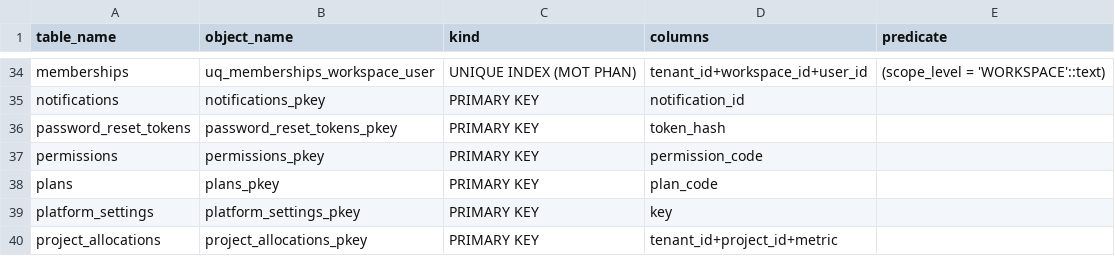
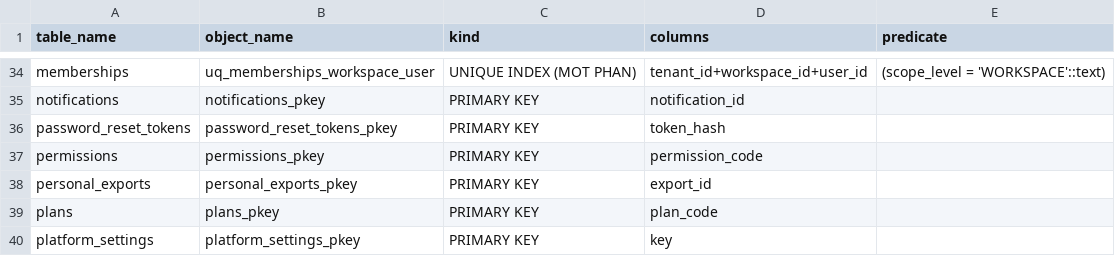
Before and after one commit to VOYA-SignBridge/VOYA-Collector, a CSV file: docs/02-data/db/evidence/pdm_v8_uniques.csv, drawn as a sheet; only a part is shown, gaps mark what is left out; the shorter side is filled out with more unchanged rows.

```diff
--- a/docs/02-data/db/evidence/pdm_v8_uniques.csv
+++ b/docs/02-data/db/evidence/pdm_v8_uniques.csv
@@ -37,2 +37,3 @@ password_reset_tokens,password_reset_tokens_pkey,PRIMARY KEY,token_hash,""
 permissions,permissions_pkey,PRIMARY KEY,permission_code,""
+personal_exports,personal_exports_pkey,PRIMARY KEY,export_id,""
 plans,plans_pkey,PRIMARY KEY,plan_code,""
```
Also changed, not shown: docs/02-data/db/evidence/pdm_v8_checks.csv, docs/02-data/db/evidence/pdm_v8_columns.csv, 57 other files.
